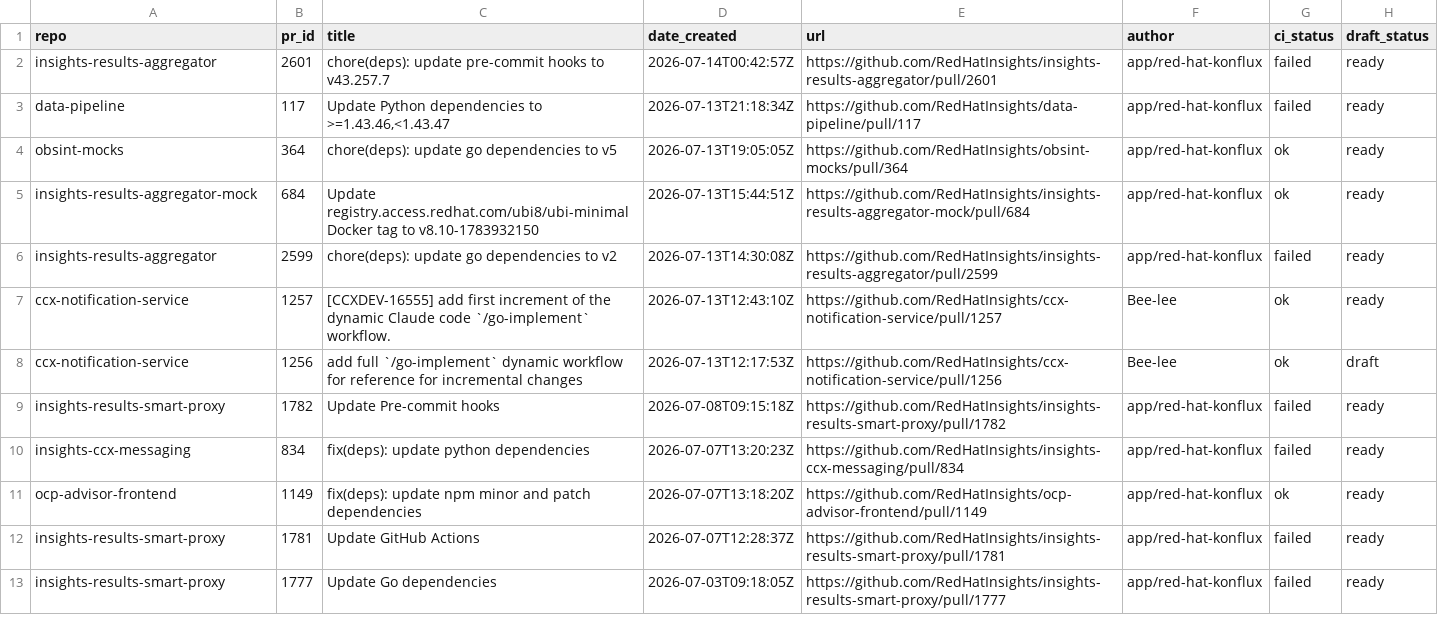
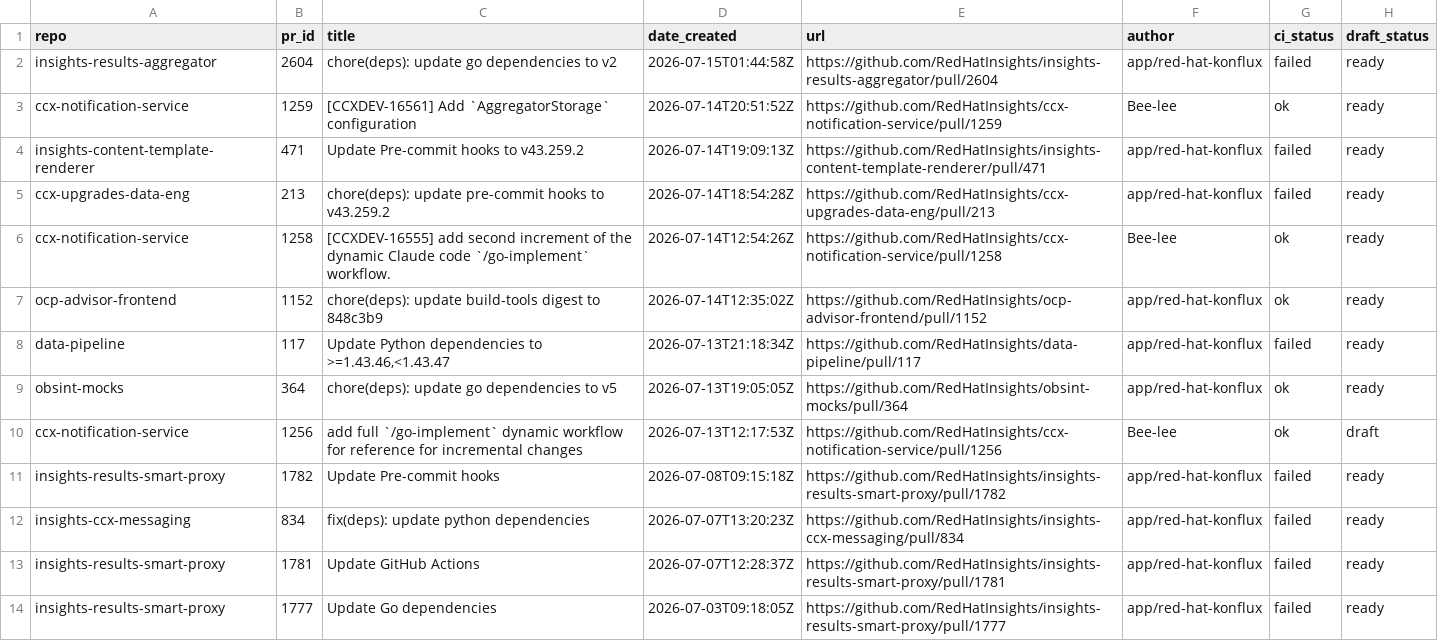
Before and after one commit to RedHatInsights/processing-tools, a CSV file: open_mr_pr/github/open-prs.csv, drawn as a sheet; only a part is shown.

```diff
--- a/open_mr_pr/github/open-prs.csv
+++ b/open_mr_pr/github/open-prs.csv
@@ -1,8 +1,10 @@
 repo,pr_id,title,date_created,url,author,ci_status,draft_status
-insights-results-aggregator,2601,chore(deps): update pre-commit hooks to v43.257.7,2026-07-14T00:42:57Z,https://github.com/RedHatInsights/insights-results-aggregator/pull/2601,app/red-hat-konflux,failed,ready
+insights-results-aggregator,2604,chore(deps): update go dependencies to v2,2026-07-15T01:44:58Z,https://github.com/RedHatInsights/insights-results-aggregator/pull/2604,app/red-hat-konflux,failed,ready
+ccx-notification-service,1259,[CCXDEV-16561] Add `AggregatorStorage` configuration,2026-07-14T20:51:52Z,https://github.com/RedHatInsights/ccx-notification-service/pull/1259,Bee-lee,ok,ready
+insights-content-template-renderer,471,Update Pre-commit hooks to v43.259.2,2026-07-14T19:09:13Z,https://github.com/RedHatInsights/insights-content-template-renderer/pull/471,app/red-hat-konflux,failed,ready
+ccx-upgrades-data-eng,213,chore(deps): update pre-commit hooks to v43.259.2,2026-07-14T18:54:28Z,https://github.com/RedHatInsights/ccx-upgrades-data-eng/pull/213,app/red-hat-konflux,failed,ready
+ccx-notification-service,1258,[CCXDEV-16555] add second increment of the dynamic Claude code `/go-implement` workflow.,2026-07-14T12:54:26Z,https://github.com/RedHatInsights/ccx-notification-service/pull/1258,Bee-lee,ok,ready
+ocp-advisor-frontend,1152,chore(deps): update build-tools digest to 848c3b9,2026-07-14T12:35:02Z,https://github.com/RedHatInsights/ocp-advisor-frontend/pull/1152,app/red-hat-konflux,ok,ready
 data-pipeline,117,"Update Python dependencies to >=1.43.46,<1.43.47",2026-07-13T21:18:34Z,https://github.com/RedHatInsights/data-pipeline/pull/117,app/red-hat-konflux,failed,ready
 obsint-mocks,364,chore(deps): update go dependencies to v5,2026-07-13T19:05:05Z,https://github.com/RedHatInsights/obsint-mocks/pull/364,app/red-hat-konflux,ok,ready
-insights-results-aggregator-mock,684,Update registry.access.redhat.com/ubi8/ubi-minimal Docker tag to v8.10-1783932150,2026-07-13T15:44:51Z,https://github.com/RedHatInsights/insights-results-aggregator-mock/pull/684,app/red-hat-konflux,ok,ready
-insights-results-aggregator,2599,chore(deps): update go dependencies to v2,2026-07-13T14:30:08Z,https://github.com/RedHatInsights/insights-results-aggregator/pull/2599,app/red-hat-konflux,failed,ready
-ccx-notification-service,1257,[CCXDEV-16555] add first increment of the dynamic Claude code `/go-implement` workflow.,2026-07-13T12:43:10Z,https://github.com/RedHatInsights/ccx-notification-service/pull/1257,Bee-lee,ok,ready
 ccx-notification-service,1256,add full `/go-implement` dynamic workflow for reference for incremental changes,2026-07-13T12:17:53Z,https://github.com/RedHatInsights/ccx-notification-service/pull/1256,Bee-lee,ok,draft
@@ -10,3 +12,2 @@ insights-results-smart-proxy,1782,Update Pre-commit hooks,2026-07-08T09:15:18Z,h
 insights-ccx-messaging,834,fix(deps): update python dependencies,2026-07-07T13:20:23Z,https://github.com/RedHatInsights/insights-ccx-messaging/pull/834,app/red-hat-konflux,failed,ready
-ocp-advisor-frontend,1149,fix(deps): update npm minor and patch dependencies,2026-07-07T13:18:20Z,https://github.com/RedHatInsights/ocp-advisor-frontend/pull/1149,app/red-hat-konflux,ok,ready
 insights-results-smart-proxy,1781,Update GitHub Actions,2026-07-07T12:28:37Z,https://github.com/RedHatInsights/insights-results-smart-proxy/pull/1781,app/red-hat-konflux,failed,ready
```
Also changed, not shown: 3 other files.
